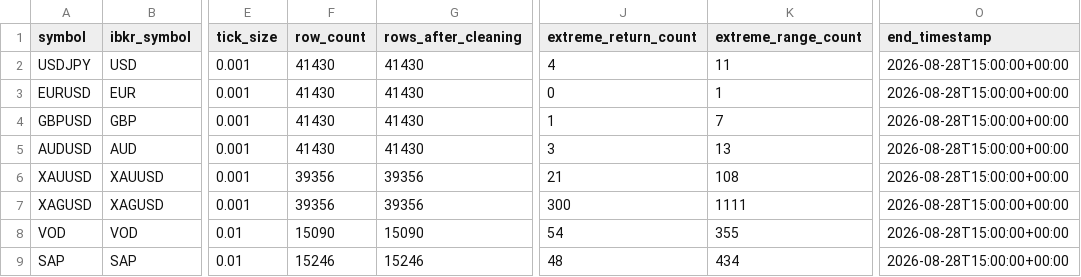
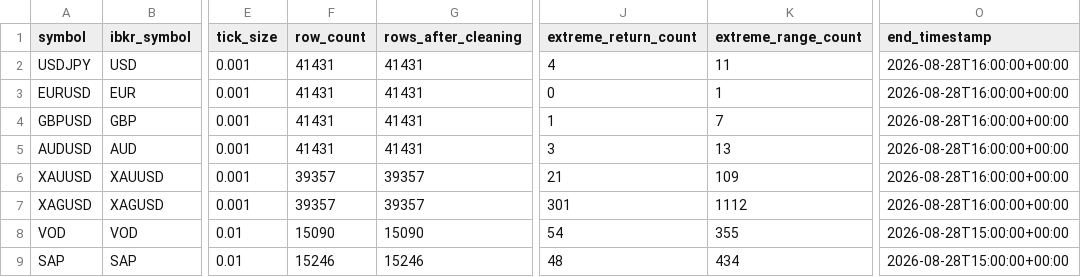
Before and after one commit to Milanpeter-77/Systematic-Trading-Pipeline, a CSV file: results/data_quality/summary.csv, drawn as a sheet; only a part is shown, gaps mark what is left out; the diff names each change by its address in the sheet, - before the commit and + after, or states it on an @@ line.

Commit message:
Automated results sync 2026-08-28 18:00:53 CEST

```diff
--- a/results/data_quality/summary.csv
+++ b/results/data_quality/summary.csv
-F2:F5 (row_count): 41430
+F2:F5 (row_count): 41431
-G2:G5 (rows_after_cleaning): 41430
+G2:G5 (rows_after_cleaning): 41431
-O2:O7 (end_timestamp): 2026-08-28T15:00:00+00:00
+O2:O7 (end_timestamp): 2026-08-28T16:00:00+00:00
-F6:F7 (row_count): 39356
+F6:F7 (row_count): 39357
-G6:G7 (rows_after_cleaning): 39356
+G6:G7 (rows_after_cleaning): 39357
-K6 (extreme_range_count): 108
+K6 (extreme_range_count): 109
-J7 (extreme_return_count): 300
+J7 (extreme_return_count): 301
-K7 (extreme_range_count): 1111
+K7 (extreme_range_count): 1112
```
Also changed, not shown: 7 other files.
